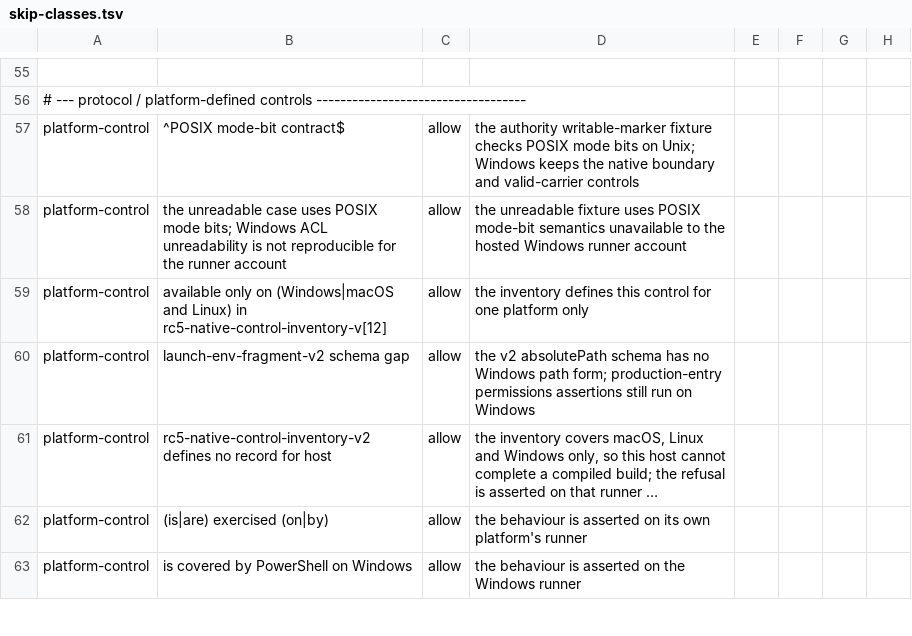
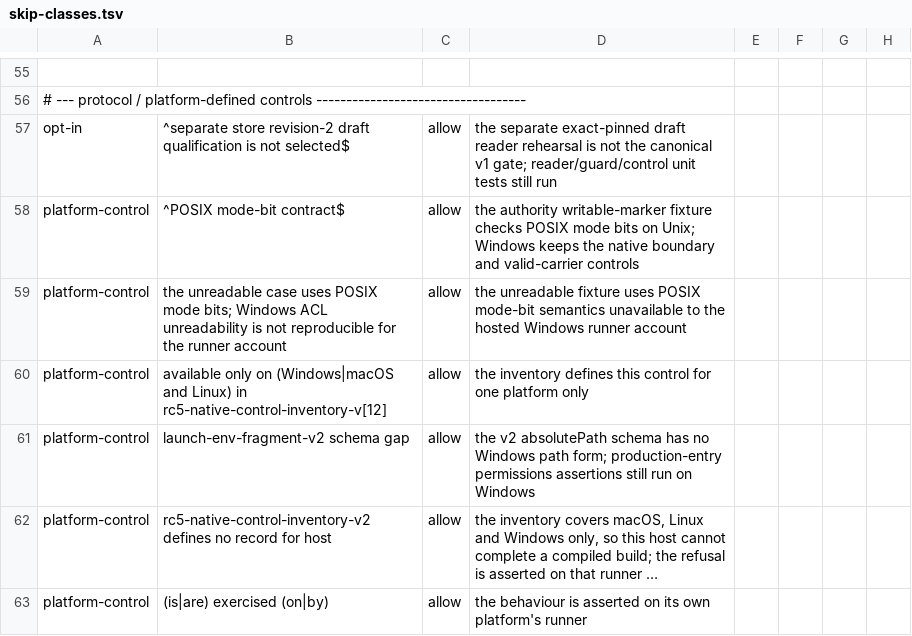
Before and after one commit to relux-works/archon, a TSV file: .github/ci/skip-classes.tsv, drawn as a sheet; only a part is shown, gaps mark what is left out; the shorter side is filled out with more unchanged rows; long unchanged cells end in …; the diff names each change by its address in the sheet, - before the commit and + after, or states it on an @@ line.

Commit message:
Add isolated store corpus qualification guards

```diff
--- a/.github/ci/skip-classes.tsv
+++ b/.github/ci/skip-classes.tsv
+row 57: opt-in | ^separate store revision-2 draft qualification is not selected$ | allow | the separate exact-pinned draft reader rehearsal is not the canonical v1 gate; reader/guard/control unit tests still run
```
Also changed, not shown: 13 other files.
